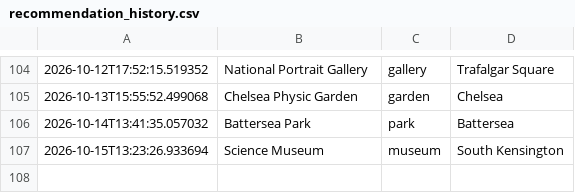
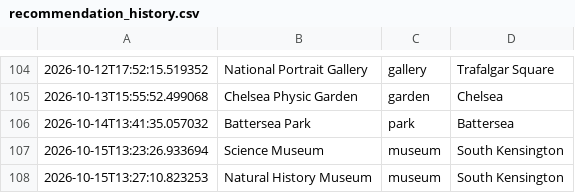
Before and after one commit to olioldfield83/ai-weather-agent, a CSV file: recommendation_history.csv, drawn as a sheet; only a part is shown, gaps mark what is left out.

```diff
--- a/recommendation_history.csv
+++ b/recommendation_history.csv
@@ -107 +107,2 @@
 2026-10-15T13:23:26.933694,Science Museum,museum,South Kensington
+2026-10-15T13:27:10.823253,Natural History Museum,museum,South Kensington
```
